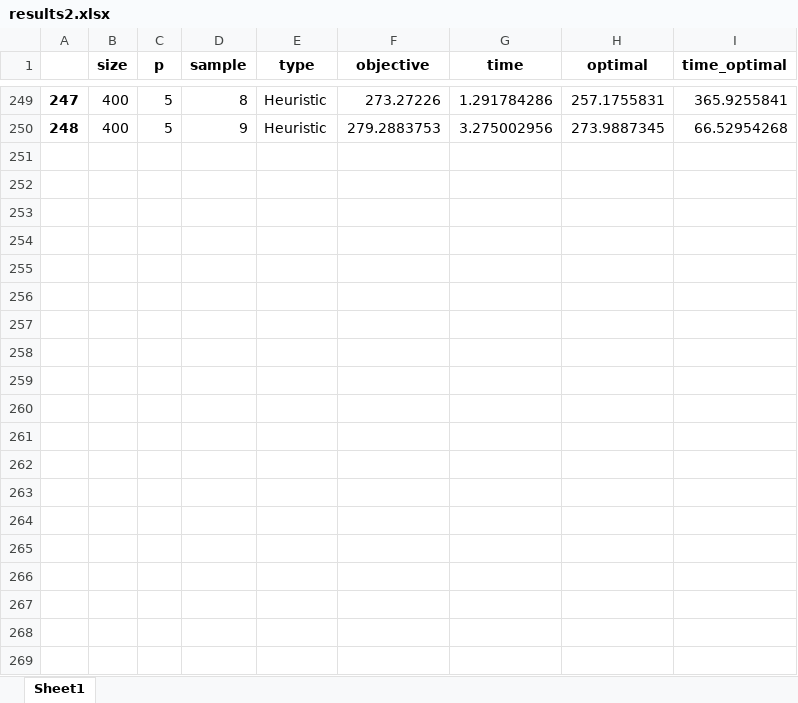
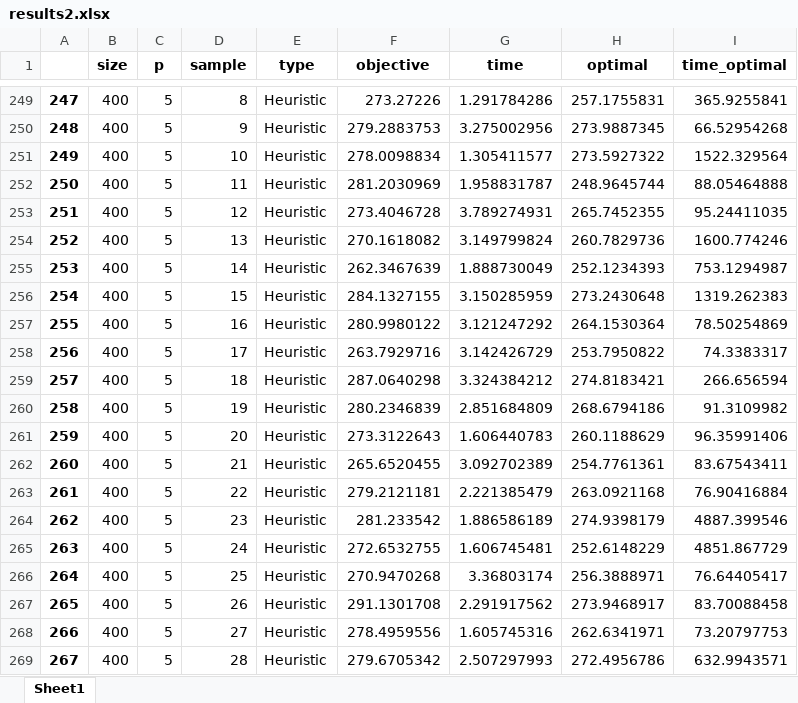
Before and after one commit to GHDaru/pMedianas, an Excel workbook: results2.xlsx, sheet Sheet1, drawn as a sheet; only a part is shown, gaps mark what is left out; values as stored, in another font and other column widths than the file's, no borders; the diff covers the shown part only; the diff names each change by its address in the sheet, - before the commit and + after, or states it on an @@ line.

```diff
--- a/results2.xlsx (sheet Sheet1)
+++ b/results2.xlsx (sheet Sheet1)
+row 251: 249 | 400 | 5 | 10 | Heuristic | 278.0098834 | 1.305411577 | 273.5927322 | 1522.329564
+row 252: 250 | 400 | 5 | 11 | Heuristic | 281.2030969 | 1.958831787 | 248.9645744 | 88.05464888
+row 253: 251 | 400 | 5 | 12 | Heuristic | 273.4046728 | 3.789274931 | 265.7452355 | 95.24411035
+row 254: 252 | 400 | 5 | 13 | Heuristic | 270.1618082 | 3.149799824 | 260.7829736 | 1600.774246
+row 255: 253 | 400 | 5 | 14 | Heuristic | 262.3467639 | 1.888730049 | 252.1234393 | 753.1294987
+row 256: 254 | 400 | 5 | 15 | Heuristic | 284.1327155 | 3.150285959 | 273.2430648 | 1319.262383
+row 257: 255 | 400 | 5 | 16 | Heuristic | 280.9980122 | 3.121247292 | 264.1530364 | 78.50254869
+row 258: 256 | 400 | 5 | 17 | Heuristic | 263.7929716 | 3.142426729 | 253.7950822 | 74.3383317
+row 259: 257 | 400 | 5 | 18 | Heuristic | 287.0640298 | 3.324384212 | 274.8183421 | 266.656594
+row 260: 258 | 400 | 5 | 19 | Heuristic | 280.2346839 | 2.851684809 | 268.6794186 | 91.3109982
+row 261: 259 | 400 | 5 | 20 | Heuristic | 273.3122643 | 1.606440783 | 260.1188629 | 96.35991406
+row 262: 260 | 400 | 5 | 21 | Heuristic | 265.6520455 | 3.092702389 | 254.7761361 | 83.67543411
+row 263: 261 | 400 | 5 | 22 | Heuristic | 279.2121181 | 2.221385479 | 263.0921168 | 76.90416884
+row 264: 262 | 400 | 5 | 23 | Heuristic | 281.233542 | 1.886586189 | 274.9398179 | 4887.399546
+row 265: 263 | 400 | 5 | 24 | Heuristic | 272.6532755 | 1.606745481 | 252.6148229 | 4851.867729
+row 266: 264 | 400 | 5 | 25 | Heuristic | 270.9470268 | 3.36803174 | 256.3888971 | 76.64405417
+row 267: 265 | 400 | 5 | 26 | Heuristic | 291.1301708 | 2.291917562 | 273.9468917 | 83.70088458
+row 268: 266 | 400 | 5 | 27 | Heuristic | 278.4959556 | 1.605745316 | 262.6341971 | 73.20797753
+row 269: 267 | 400 | 5 | 28 | Heuristic | 279.6705342 | 2.507297993 | 272.4956786 | 632.9943571
```
Also changed, not shown: 143 added rows elsewhere in this sheet, 9 other files.
